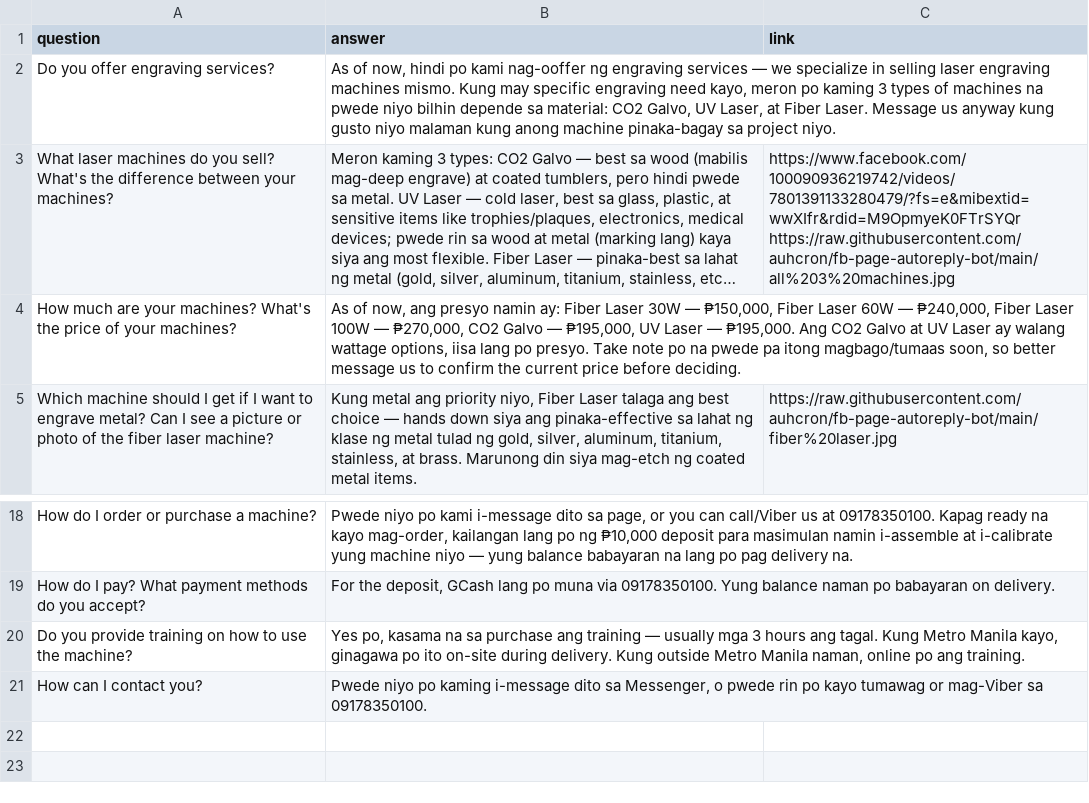
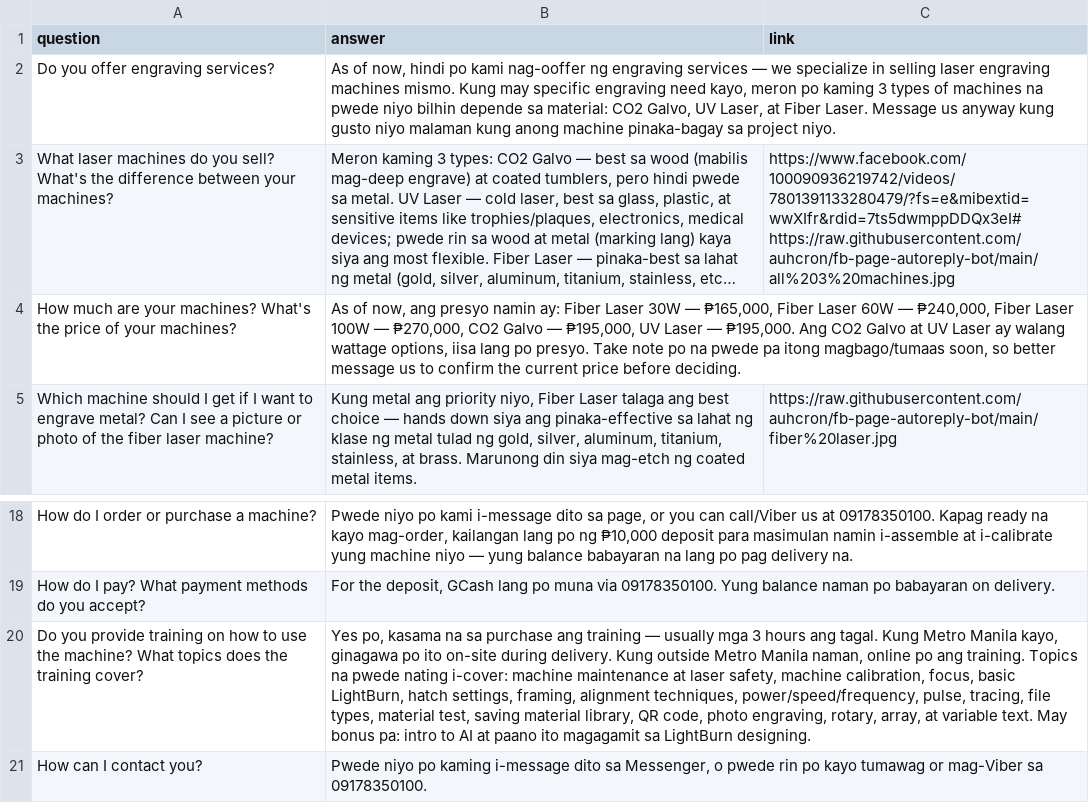
Before and after one commit to auhcron/fb-page-autoreply-bot, a CSV file: presets.csv, drawn as a sheet; only a part is shown, gaps mark what is left out; long unchanged cells end in …; the diff names each change by its address in the sheet, - before the commit and + after, or states it on an @@ line.

Commit message:
Update presets.csv

```diff
--- a/presets.csv
+++ b/presets.csv
-C3 (link): https://www.facebook.com/100090936219742/videos/7801391133280479/?fs=e&mibextid=wwXIfr&rdid=M9OpmyeK0FTrSYQr https://raw.githubusercontent.com/auhcron/fb-page-autoreply-bot/main/all%203%20machines.jpg
+C3 (link): https://www.facebook.com/100090936219742/videos/7801391133280479/?fs=e&mibextid=wwXIfr&rdid=7ts5dwmppDDQx3eI# https://raw.githubusercontent.com/auhcron/fb-page-autoreply-bot/main/all%203%20machines.jpg
-B4 (answer): …30W — ₱150,000, Fiber Laser…
+B4 (answer): …30W — ₱165,000, Fiber Laser…
-A20 (question): …the machine?
+A20 (question): …the machine? What topics does the training cover?
-B20 (answer): …ang training.
+B20 (answer): …ang training. Topics na pwede nating i-cover: machine maintenance at laser safety, machine calibration, focus, basic LightBurn, hatch settings, framing, alignment techniques, power/speed/frequency, pulse, tracing, file types, material test, saving material library, QR code, photo engraving, rotary, array, at variable text. May bonus pa: intro to AI at paano ito magagamit sa LightBurn designing.
```
